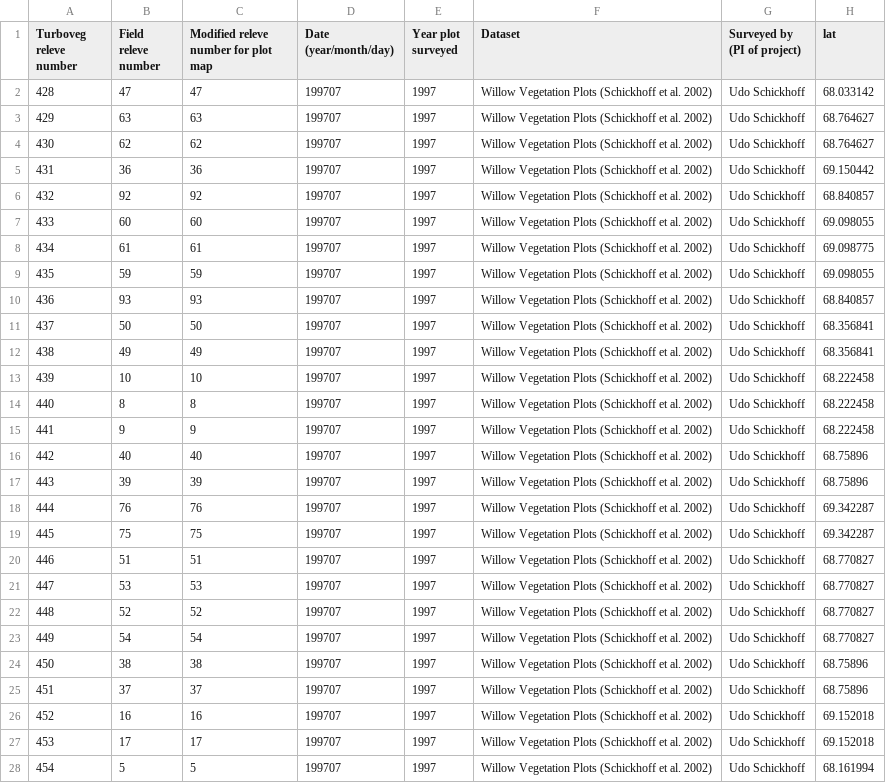
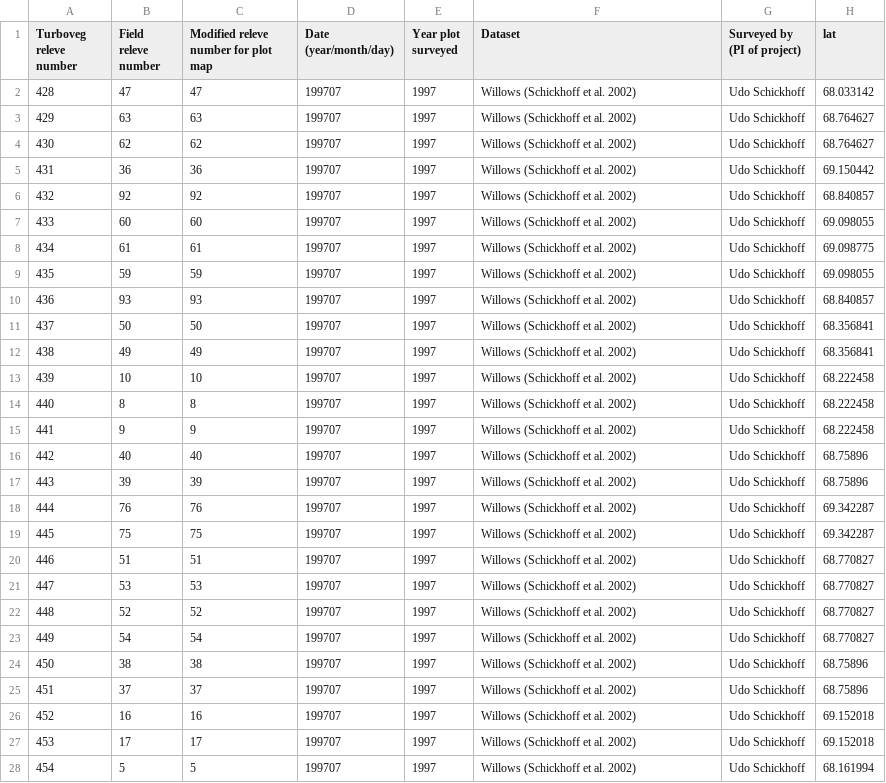
Before and after one commit to gina-alaska/aava-datasets, a CSV file: willows_tvexport/willows_tvexport.csv, drawn as a sheet; only a part is shown; the diff covers the shown part only; the diff names each change by its address in the sheet, - before the commit and + after, or states it on an @@ line.

Commit message:
updating willows

```diff
--- a/willows_tvexport/willows_tvexport.csv
+++ b/willows_tvexport/willows_tvexport.csv
-F2:F28 (Dataset): Willow Vegetation Plots (Schickhoff et al. 2002)
+F2:F28 (Dataset): Willows (Schickhoff et al. 2002)
```
Also changed, not shown: 58 edited cells elsewhere in this file, 1 other file.
